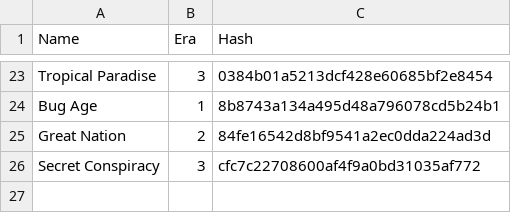
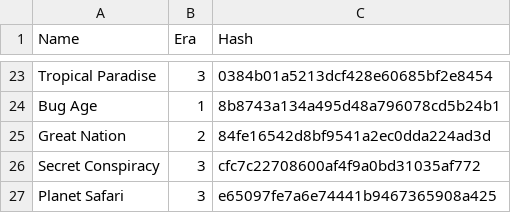
Before and after one commit to failsplat/Reus2Surveyor, a CSV file: Glossaries/Eras.csv, drawn as a sheet; only a part is shown, gaps mark what is left out.

```diff
--- a/Glossaries/Eras.csv
+++ b/Glossaries/Eras.csv
@@ -26 +26,2 @@ Great Nation,2,84fe16542d8bf9541a2ec0dda224ad3d
 Secret Conspiracy,3,cfc7c22708600af4f9a0bd31035af772
+Planet Safari,3,e65097fe7a6e74441b9467365908a425
```
Also changed, not shown: Glossaries/Biotica.csv, 1 other file.
